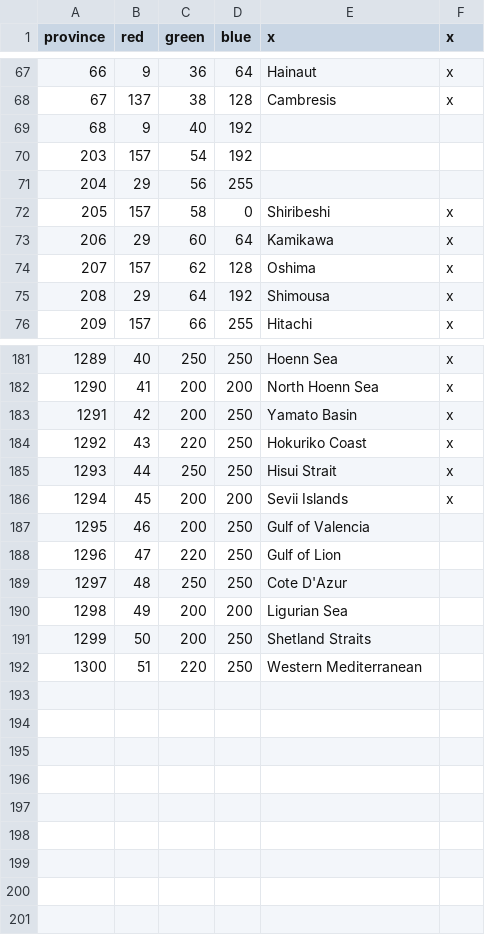
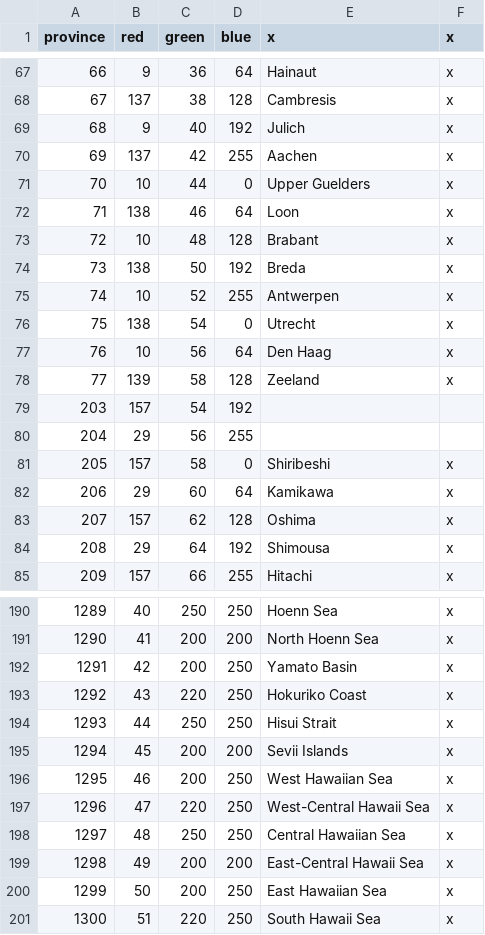
Before and after one commit to Parukia33/KFBA, a CSV file: map/definition.csv, drawn as a sheet; only a part is shown, gaps mark what is left out.

Commit message:
Chrysalia + Hawaii Sea Provinces

```diff
--- a/map/definition.csv
+++ b/map/definition.csv
@@ -68,3 +68,12 @@ province;red;green;blue;x;x
 67;137;38;128;Cambresis;x
-68;9;40;192;;
+68;9;40;192;Julich;x
+69;137;42;255;Aachen;x
+70;10;44;0;Upper Guelders;x
+71;138;46;64;Loon;x
+72;10;48;128;Brabant;x
+73;138;50;192;Breda;x
+74;10;52;255;Antwerpen;x
+75;138;54;0;Utrecht;x
+76;10;56;64;Den Haag;x
+77;139;58;128;Zeeland;x
 203;157;54;192;;
@@ -186,7 +195,7 @@ province;red;green;blue;x;x
 1294;45;200;200;Sevii Islands;x
-1295;46;200;250;Gulf of Valencia;
-1296;47;220;250;Gulf of Lion;
-1297;48;250;250;Cote D'Azur;
-1298;49;200;200;Ligurian Sea;
-1299;50;200;250;Shetland Straits;
-1300;51;220;250;Western Mediterranean;
+1295;46;200;250;West Hawaiian Sea;x
+1296;47;220;250;West-Central Hawaii Sea;x
+1297;48;250;250;Central Hawaiian Sea;x
+1298;49;200;200;East-Central Hawaii Sea;x
+1299;50;200;250;East Hawaiian Sea;x
+1300;51;220;250;South Hawaii Sea;x
```
Also changed, not shown: 28 other files.
